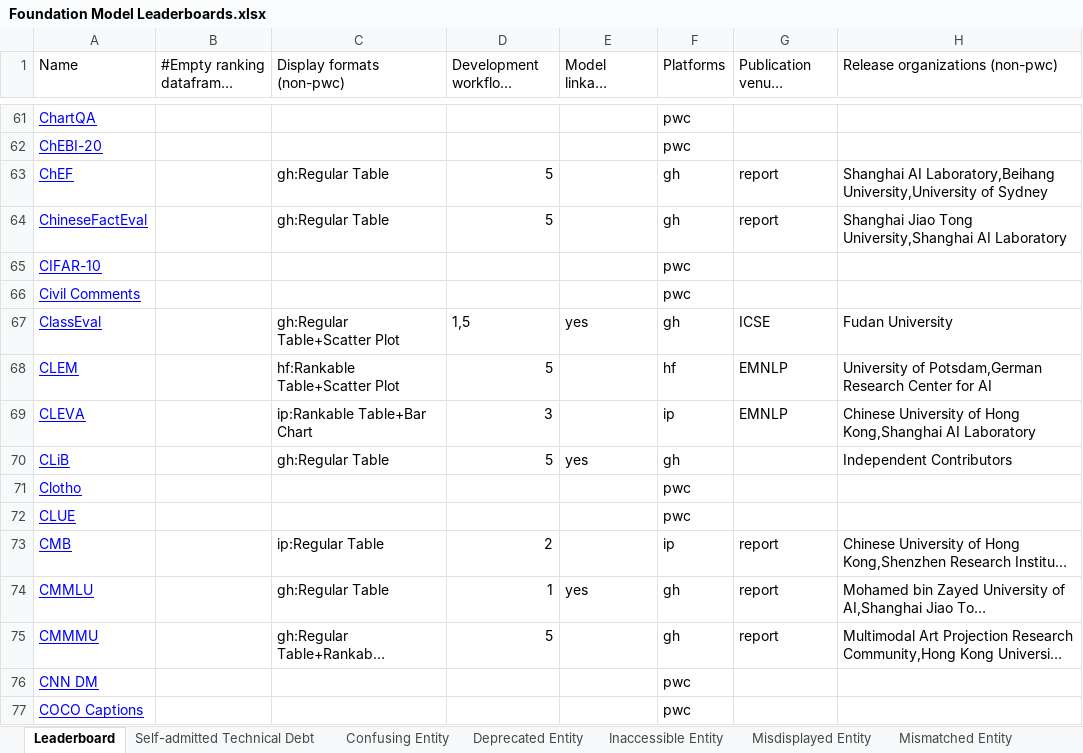
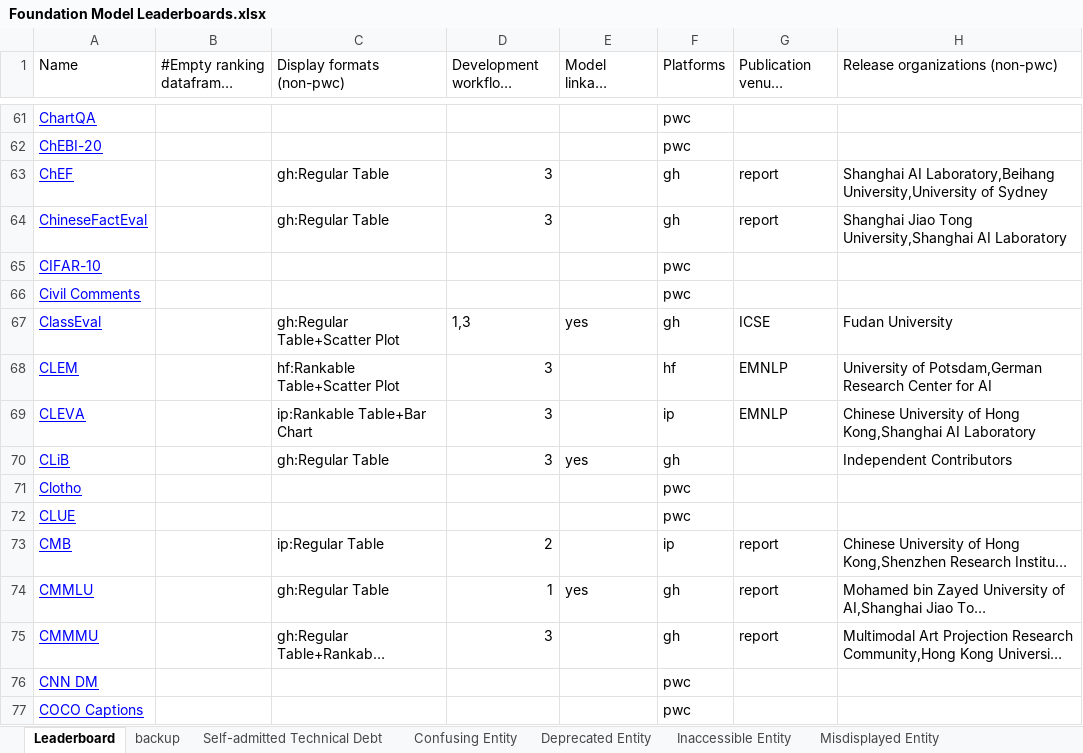
Before and after one commit to zhimin-z/Foundation-Model-Leaderboard-Survey, an Excel workbook: meta/Foundation Model Leaderboards.xlsx, sheet Leaderboard, drawn as a sheet; only a part is shown, gaps mark what is left out; long unchanged cells end in …; values as stored, in another font and other column widths than the file's, no borders; charts and pictures not drawn; the diff covers the shown part only; the diff names each change by its address in the sheet, - before the commit and + after, or states it on an @@ line.

Commit message:
combine workflow patterns to make more sense based on poster feedback

```diff
--- a/meta/Foundation Model Leaderboards.xlsx (sheet Leaderboard)
+++ b/meta/Foundation Model Leaderboards.xlsx (sheet Leaderboard)
+sheet tab: backup
-D63:D64 (Development workflows (non-pwc)): 5
+D63:D64 (Development workflows (non-pwc)): 3
-D67 (Development workflows (non-pwc)): 1,5
+D67 (Development workflows (non-pwc)): 1,3
-D68 (Development workflows (non-pwc)): 5
+D68 (Development workflows (non-pwc)): 3
-D70 (Development workflows (non-pwc)): 5
+D70 (Development workflows (non-pwc)): 3
-D75 (Development workflows (non-pwc)): 5
+D75 (Development workflows (non-pwc)): 3
```
Also changed, not shown: 1 added row and 110 edited cells elsewhere in this sheet, charts or pictures, 4 other files.
